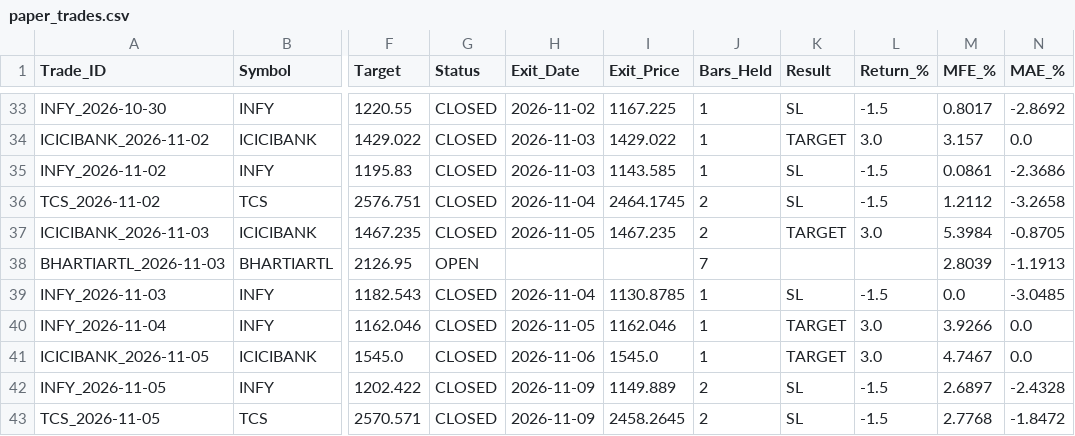
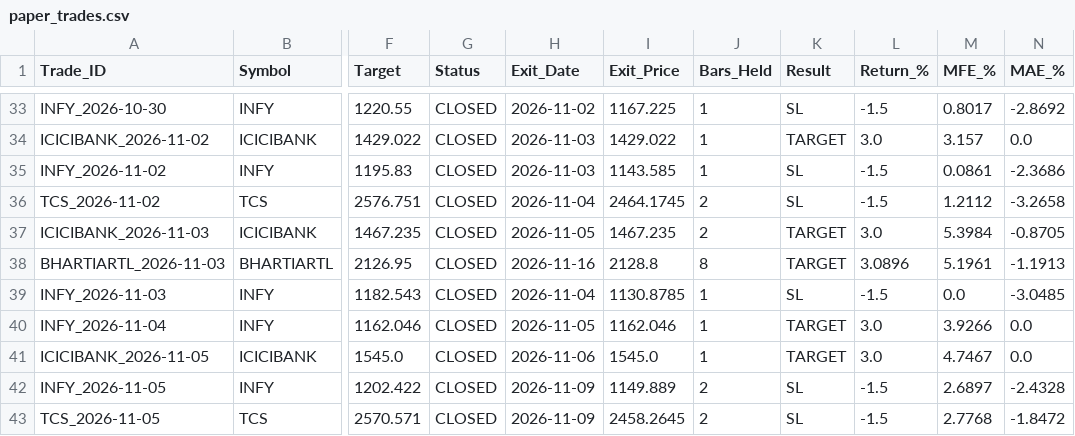
Before and after one commit to vedika-ali/mahendra, a CSV file: paper_trades.csv, drawn as a sheet; only a part is shown, gaps mark what is left out; the diff covers the shown part only; the diff names each change by its address in the sheet, - before the commit and + after, or states it on an @@ line.

```diff
--- a/paper_trades.csv
+++ b/paper_trades.csv
-G38 (Status): OPEN
+G38 (Status): CLOSED
-H38 (Exit_Date): (empty)
+H38 (Exit_Date): 2026-11-16
-I38 (Exit_Price): (empty)
+I38 (Exit_Price): 2128.8
-J38 (Bars_Held): 7
+J38 (Bars_Held): 8
-K38 (Result): (empty)
+K38 (Result): TARGET
-L38 (Return_%): (empty)
+L38 (Return_%): 3.0896
-M38 (MFE_%): 2.8039
+M38 (MFE_%): 5.1961
```
Also changed, not shown: 4 added rows and 33 edited cells elsewhere in this file.
